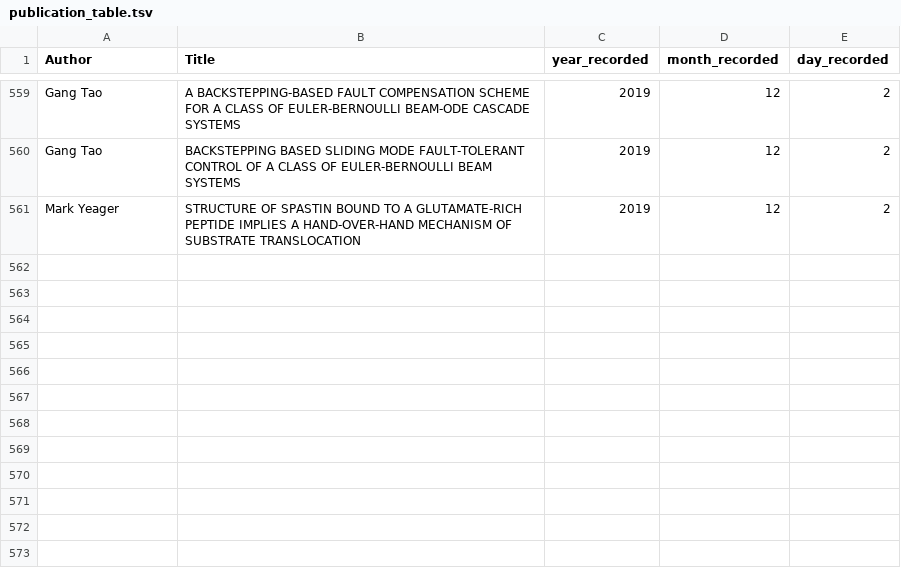
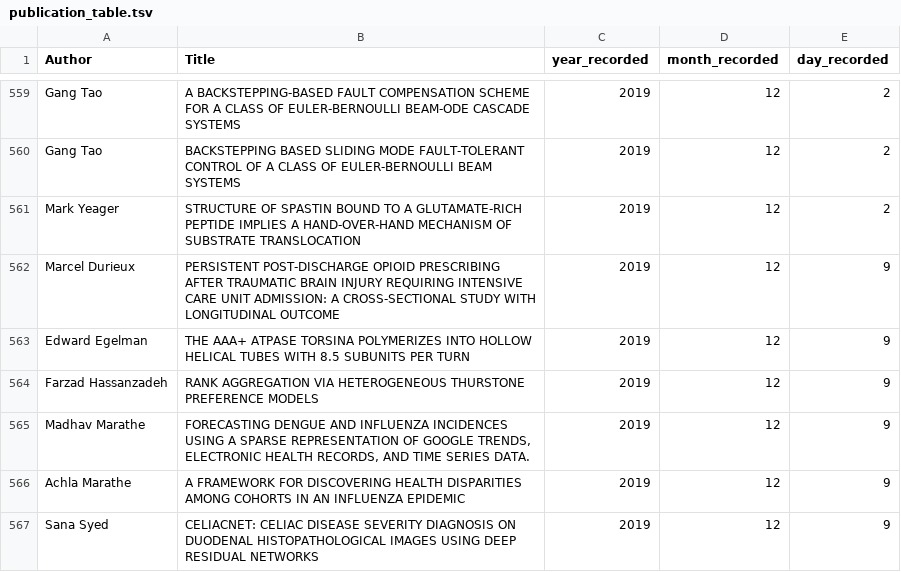
Before and after one commit to gregmedlock/gidi_research_tools, a TSV file: results/publication_table.tsv, drawn as a sheet; only a part is shown, gaps mark what is left out; the diff names each change by its address in the sheet, - before the commit and + after, or states it on an @@ line.

Commit message:
Weekly update of publications

```diff
--- a/results/publication_table.tsv
+++ b/results/publication_table.tsv
+row 562: Marcel Durieux | PERSISTENT POST-DISCHARGE OPIOID PRESCRIBING AFTER TRAUMATIC BRAIN INJURY REQUIRING INTENSIVE CARE UNIT ADMISSION: A CROSS-SECTIONAL STUDY WITH LONGITUDINAL OUTCOME | 2019 | 12 | 9
+row 563: Edward Egelman | THE AAA+ ATPASE TORSINA POLYMERIZES INTO HOLLOW HELICAL TUBES WITH 8.5 SUBUNITS PER TURN | 2019 | 12 | 9
+row 564: Farzad Hassanzadeh | RANK AGGREGATION VIA HETEROGENEOUS THURSTONE PREFERENCE MODELS | 2019 | 12 | 9
+row 565: Madhav Marathe | FORECASTING DENGUE AND INFLUENZA INCIDENCES USING A SPARSE REPRESENTATION OF GOOGLE TRENDS, ELECTRONIC HEALTH RECORDS, AND TIME SERIES DATA. | 2019 | 12 | 9
+row 566: Achla Marathe | A FRAMEWORK FOR DISCOVERING HEALTH DISPARITIES AMONG COHORTS IN AN INFLUENZA EPIDEMIC | 2019 | 12 | 9
+row 567: Sana Syed | CELIACNET: CELIAC DISEASE SEVERITY DIAGNOSIS ON DUODENAL HISTOPATHOLOGICAL IMAGES USING DEEP RESIDUAL NETWORKS | 2019 | 12 | 9
```
Also changed, not shown: 1 other file.
